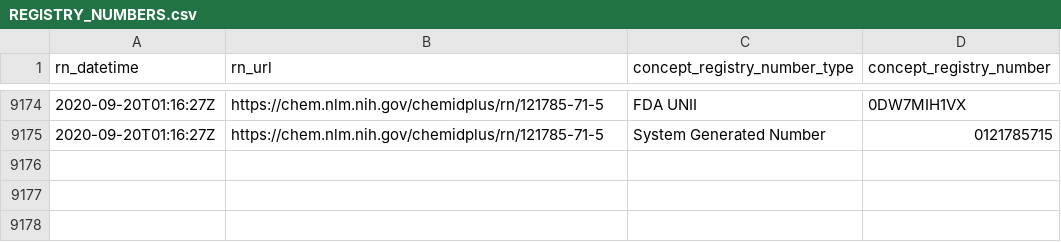
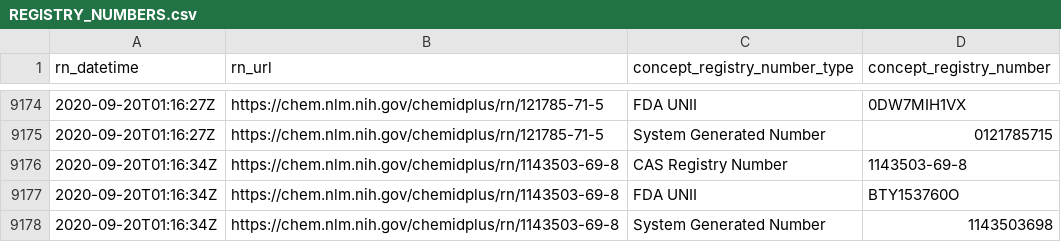
Before and after one commit to meerapatelmd/chemidplus-data, a CSV file: data-raw/REGISTRY_NUMBERS.csv, drawn as a sheet; only a part is shown, gaps mark what is left out.

Commit message:
automated data refresh

```diff
--- a/data-raw/REGISTRY_NUMBERS.csv
+++ b/data-raw/REGISTRY_NUMBERS.csv
@@ -9175 +9175,4 @@ rn_datetime,rn_url,concept_registry_number_type,concept_registry_number
 2020-09-20T01:16:27Z,https://chem.nlm.nih.gov/chemidplus/rn/121785-71-5,System Generated Number,0121785715
+2020-09-20T01:16:34Z,https://chem.nlm.nih.gov/chemidplus/rn/1143503-69-8,CAS Registry Number,1143503-69-8
+2020-09-20T01:16:34Z,https://chem.nlm.nih.gov/chemidplus/rn/1143503-69-8,FDA UNII,BTY153760O
+2020-09-20T01:16:34Z,https://chem.nlm.nih.gov/chemidplus/rn/1143503-69-8,System Generated Number,1143503698
```
Also changed, not shown: data-raw/CLASSIFICATION.csv, data-raw/RN_URL_VALIDITY.csv, 12 other files.
